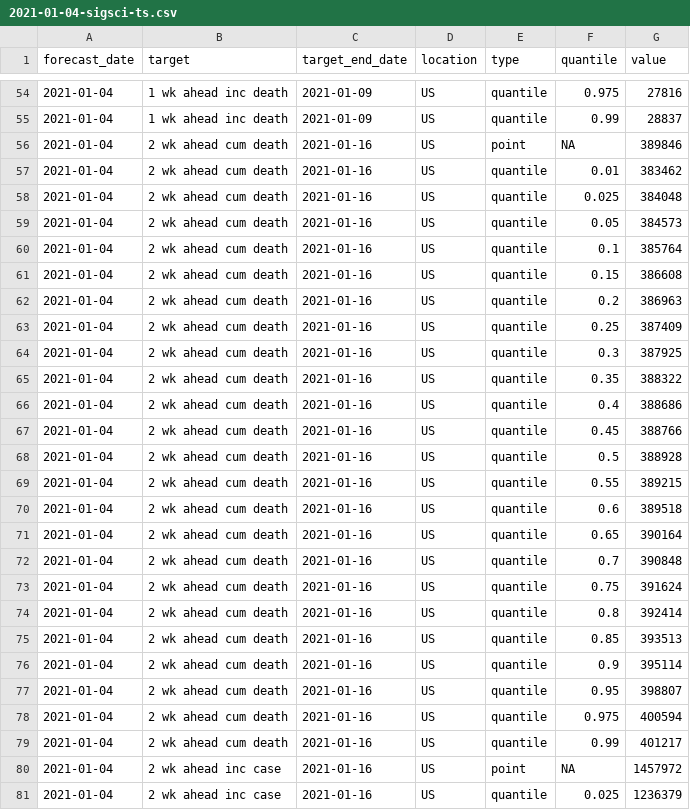
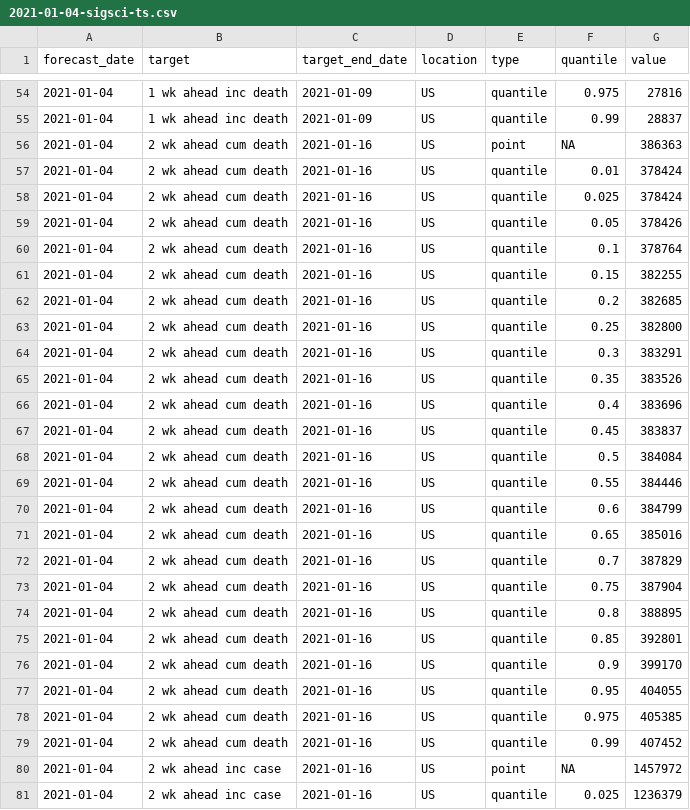
Before and after one commit to signaturescience/focustools, a CSV file: scratch/fable-submission-mockup-allmetrics-forecasts/2021-01-04-sigsci-ts.csv, drawn as a sheet; only a part is shown, gaps mark what is left out; the diff covers the shown part only.

```diff
--- a/scratch/fable-submission-mockup-allmetrics-forecasts/2021-01-04-sigsci-ts.csv
+++ b/scratch/fable-submission-mockup-allmetrics-forecasts/2021-01-04-sigsci-ts.csv
@@ -55,26 +55,26 @@ forecast_date,target,target_end_date,location,type,quantile,value
 2021-01-04,1 wk ahead inc death,2021-01-09,US,quantile,0.99,28837
-2021-01-04,2 wk ahead cum death,2021-01-16,US,point,NA,389846
-2021-01-04,2 wk ahead cum death,2021-01-16,US,quantile,0.01,383462
-2021-01-04,2 wk ahead cum death,2021-01-16,US,quantile,0.025,384048
-2021-01-04,2 wk ahead cum death,2021-01-16,US,quantile,0.05,384573
-2021-01-04,2 wk ahead cum death,2021-01-16,US,quantile,0.1,385764
-2021-01-04,2 wk ahead cum death,2021-01-16,US,quantile,0.15,386608
-2021-01-04,2 wk ahead cum death,2021-01-16,US,quantile,0.2,386963
-2021-01-04,2 wk ahead cum death,2021-01-16,US,quantile,0.25,387409
-2021-01-04,2 wk ahead cum death,2021-01-16,US,quantile,0.3,387925
-2021-01-04,2 wk ahead cum death,2021-01-16,US,quantile,0.35,388322
-2021-01-04,2 wk ahead cum death,2021-01-16,US,quantile,0.4,388686
-2021-01-04,2 wk ahead cum death,2021-01-16,US,quantile,0.45,388766
-2021-01-04,2 wk ahead cum death,2021-01-16,US,quantile,0.5,388928
-2021-01-04,2 wk ahead cum death,2021-01-16,US,quantile,0.55,389215
-2021-01-04,2 wk ahead cum death,2021-01-16,US,quantile,0.6,389518
-2021-01-04,2 wk ahead cum death,2021-01-16,US,quantile,0.65,390164
-2021-01-04,2 wk ahead cum death,2021-01-16,US,quantile,0.7,390848
-2021-01-04,2 wk ahead cum death,2021-01-16,US,quantile,0.75,391624
-2021-01-04,2 wk ahead cum death,2021-01-16,US,quantile,0.8,392414
-2021-01-04,2 wk ahead cum death,2021-01-16,US,quantile,0.85,393513
-2021-01-04,2 wk ahead cum death,2021-01-16,US,quantile,0.9,395114
-2021-01-04,2 wk ahead cum death,2021-01-16,US,quantile,0.95,398807
-2021-01-04,2 wk ahead cum death,2021-01-16,US,quantile,0.975,400594
-2021-01-04,2 wk ahead cum death,2021-01-16,US,quantile,0.99,401217
+2021-01-04,2 wk ahead cum death,2021-01-16,US,point,NA,386363
+2021-01-04,2 wk ahead cum death,2021-01-16,US,quantile,0.01,378424
+2021-01-04,2 wk ahead cum death,2021-01-16,US,quantile,0.025,378424
+2021-01-04,2 wk ahead cum death,2021-01-16,US,quantile,0.05,378426
+2021-01-04,2 wk ahead cum death,2021-01-16,US,quantile,0.1,378764
+2021-01-04,2 wk ahead cum death,2021-01-16,US,quantile,0.15,382255
+2021-01-04,2 wk ahead cum death,2021-01-16,US,quantile,0.2,382685
+2021-01-04,2 wk ahead cum death,2021-01-16,US,quantile,0.25,382800
+2021-01-04,2 wk ahead cum death,2021-01-16,US,quantile,0.3,383291
+2021-01-04,2 wk ahead cum death,2021-01-16,US,quantile,0.35,383526
+2021-01-04,2 wk ahead cum death,2021-01-16,US,quantile,0.4,383696
+2021-01-04,2 wk ahead cum death,2021-01-16,US,quantile,0.45,383837
+2021-01-04,2 wk ahead cum death,2021-01-16,US,quantile,0.5,384084
+2021-01-04,2 wk ahead cum death,2021-01-16,US,quantile,0.55,384446
+2021-01-04,2 wk ahead cum death,2021-01-16,US,quantile,0.6,384799
+2021-01-04,2 wk ahead cum death,2021-01-16,US,quantile,0.65,385016
+2021-01-04,2 wk ahead cum death,2021-01-16,US,quantile,0.7,387829
+2021-01-04,2 wk ahead cum death,2021-01-16,US,quantile,0.75,387904
+2021-01-04,2 wk ahead cum death,2021-01-16,US,quantile,0.8,388895
+2021-01-04,2 wk ahead cum death,2021-01-16,US,quantile,0.85,392801
+2021-01-04,2 wk ahead cum death,2021-01-16,US,quantile,0.9,399170
+2021-01-04,2 wk ahead cum death,2021-01-16,US,quantile,0.95,404055
+2021-01-04,2 wk ahead cum death,2021-01-16,US,quantile,0.975,405385
+2021-01-04,2 wk ahead cum death,2021-01-16,US,quantile,0.99,407452
 2021-01-04,2 wk ahead inc case,2021-01-16,US,point,NA,1457972
```
Also changed, not shown: 72 edited cells elsewhere in this file, scratch/fable-submission-mockup-allmetrics-forecasts/2021-01-05-sigsci-ts.csv, 2 other files.
